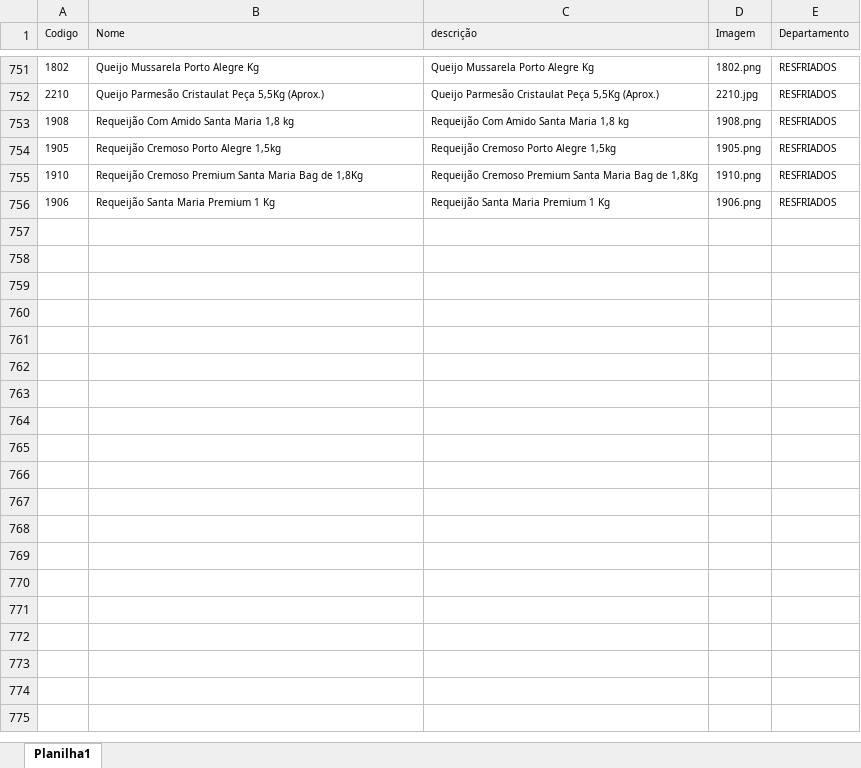
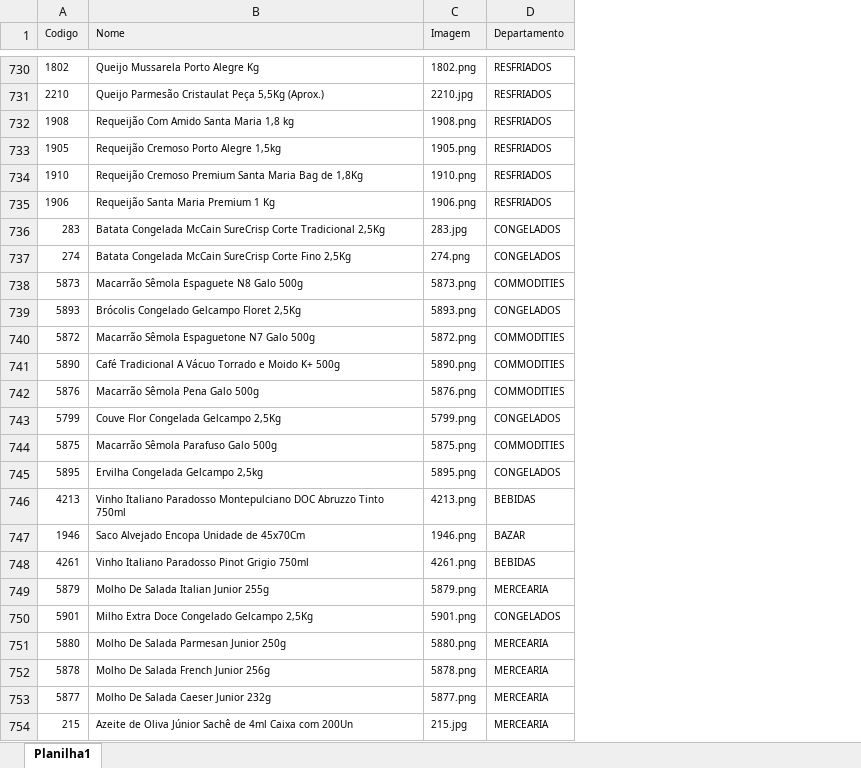
Before and after one commit to Marcio-silf/catalogo, an Excel workbook: catalogo_produtos.xlsx, sheet Planilha1, drawn as a sheet; only a part is shown, gaps mark what is left out; values as stored, in another font and other column widths than the file's, no borders; conditional formats not drawn; removed rows and columns are numbered as before the commit, all else as after; the diff covers the shown part only; the diff names each change by its address in the sheet, - before the commit and + after, or states it on an @@ line.

```diff
--- a/catalogo_produtos.xlsx (sheet Planilha1)
+++ b/catalogo_produtos.xlsx (sheet Planilha1)
-column C (descrição), rows 751-756: Queijo Mussarela Porto Alegre Kg | Queijo Parmesão Cristaulat Peça 5,5Kg (Aprox.) | Requeijão Com Amido Santa Maria 1,8 kg | Requeijão Cremoso Porto Alegre 1,5kg | Requeijão Cremoso Premium Santa Maria Bag de 1,8Kg | Requeijão Santa Maria Premium 1 Kg
+row 736: 283 | Batata Congelada McCain SureCrisp Corte Tradicional 2,5Kg | 283.jpg | CONGELADOS
+row 737: 274 | Batata Congelada McCain SureCrisp Corte Fino 2,5Kg | 274.png | CONGELADOS
+row 738: 5873 | Macarrão Sêmola Espaguete N8 Galo 500g | 5873.png | COMMODITIES
+row 739: 5893 | Brócolis Congelado Gelcampo Floret 2,5Kg | 5893.png | CONGELADOS
+row 740: 5872 | Macarrão Sêmola Espaguetone N7 Galo 500g | 5872.png | COMMODITIES
+row 741: 5890 | Café Tradicional A Vácuo Torrado e Moido K+ 500g | 5890.png | COMMODITIES
+row 742: 5876 | Macarrão Sêmola Pena Galo 500g | 5876.png | COMMODITIES
+row 743: 5799 | Couve Flor Congelada Gelcampo 2,5Kg | 5799.png | CONGELADOS
+row 744: 5875 | Macarrão Sêmola Parafuso Galo 500g | 5875.png | COMMODITIES
+row 745: 5895 | Ervilha Congelada Gelcampo 2,5kg | 5895.png | CONGELADOS
+row 746: 4213 | Vinho Italiano Paradosso Montepulciano DOC Abruzzo Tinto 750ml | 4213.png | BEBIDAS
+row 747: 1946 | Saco Alvejado Encopa Unidade de 45x70Cm | 1946.png | BAZAR
+row 748: 4261 | Vinho Italiano Paradosso Pinot Grigio 750ml | 4261.png | BEBIDAS
+row 749: 5879 | Molho De Salada Italian Junior 255g | 5879.png | MERCEARIA
+row 750: 5901 | Milho Extra Doce Congelado Gelcampo 2,5Kg | 5901.png | CONGELADOS
+row 751: 5880 | Molho De Salada Parmesan Junior 250g | 5880.png | MERCEARIA
+row 752: 5878 | Molho De Salada French Junior 256g | 5878.png | MERCEARIA
+row 753: 5877 | Molho De Salada Caeser Junior 232g | 5877.png | MERCEARIA
+row 754: 215 | Azeite de Oliva Júnior Sachê de 4ml Caixa com 200Un | 215.jpg | MERCEARIA
```
Also changed, not shown: 96 added rows and 21 removed rows elsewhere in this sheet, 28 other files.
